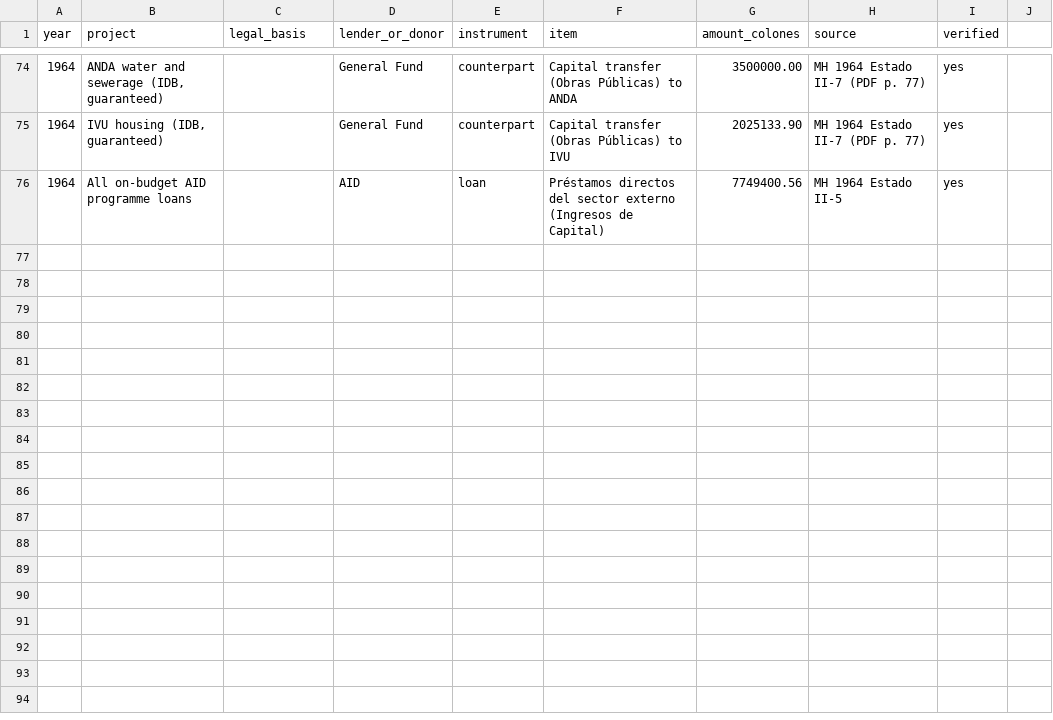
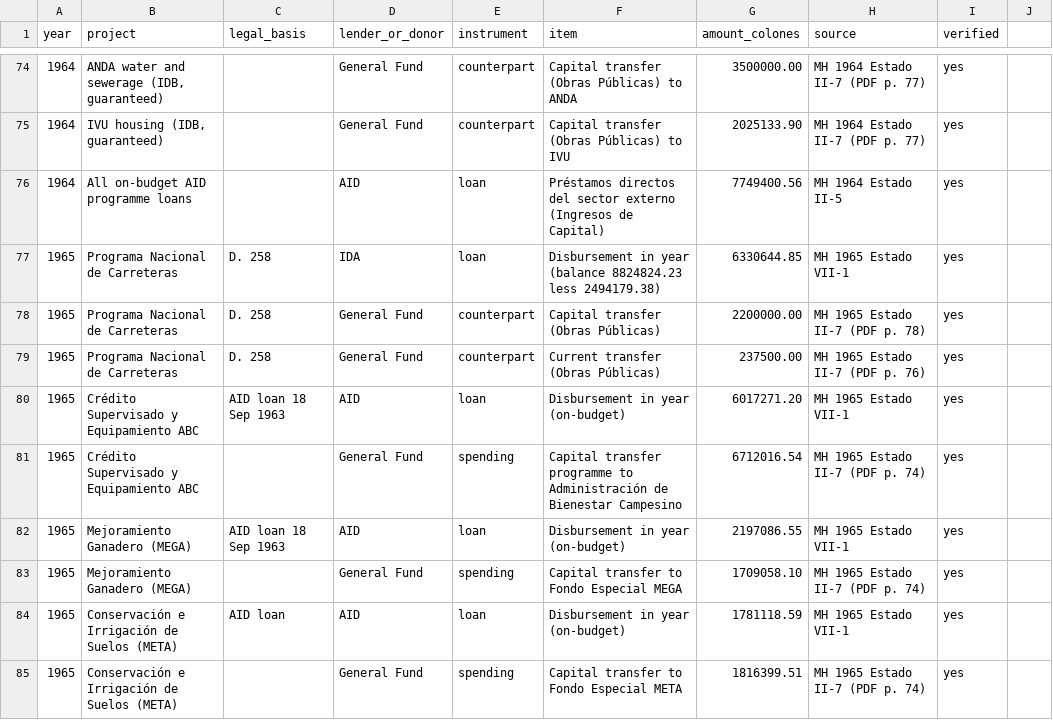
Before and after one commit to chepito61/El-Salvador-s-Political-Economy-of-Fiscal-Policy-1953-1980, a CSV file: Loans and Investment/loan_financed_projects_1955_1979.csv, drawn as a sheet; only a part is shown, gaps mark what is left out; the diff covers the shown part only.

```diff
--- a/Loans and Investment/loan_financed_projects_1955_1979.csv
+++ b/Loans and Investment/loan_financed_projects_1955_1979.csv
@@ -76 +76,10 @@ year,project,legal_basis,lender_or_donor,instrument,item,amount_colones,source,v
 1964,All on-budget AID programme loans,,AID,loan,Préstamos directos del sector externo (Ingresos de Capital),7749400.56,MH 1964 Estado II-5,yes
+1965,Programa Nacional de Carreteras,D. 258,IDA,loan,Disbursement in year (balance 8824824.23 less 2494179.38),6330644.85,MH 1965 Estado VII-1,yes
+1965,Programa Nacional de Carreteras,D. 258,General Fund,counterpart,Capital transfer (Obras Públicas),2200000.00,MH 1965 Estado II-7 (PDF p. 78),yes
+1965,Programa Nacional de Carreteras,D. 258,General Fund,counterpart,Current transfer (Obras Públicas),237500.00,MH 1965 Estado II-7 (PDF p. 76),yes
+1965,Crédito Supervisado y Equipamiento ABC,AID loan 18 Sep 1963,AID,loan,Disbursement in year (on-budget),6017271.20,MH 1965 Estado VII-1,yes
+1965,Crédito Supervisado y Equipamiento ABC,,General Fund,spending,Capital transfer programme to Administración de Bienestar Campesino,6712016.54,MH 1965 Estado II-7 (PDF p. 74),yes
+1965,Mejoramiento Ganadero (MEGA),AID loan 18 Sep 1963,AID,loan,Disbursement in year (on-budget),2197086.55,MH 1965 Estado VII-1,yes
+1965,Mejoramiento Ganadero (MEGA),,General Fund,spending,Capital transfer to Fondo Especial MEGA,1709058.10,MH 1965 Estado II-7 (PDF p. 74),yes
+1965,Conservación e Irrigación de Suelos (META),AID loan,AID,loan,Disbursement in year (on-budget),1781118.59,MH 1965 Estado VII-1,yes
+1965,Conservación e Irrigación de Suelos (META),,General Fund,spending,Capital transfer to Fondo Especial META,1816399.51,MH 1965 Estado II-7 (PDF p. 74),yes
```
Also changed, not shown: 9 added rows elsewhere in this file, Spending Data/pillars_1961_1979.csv, 5 other files.
